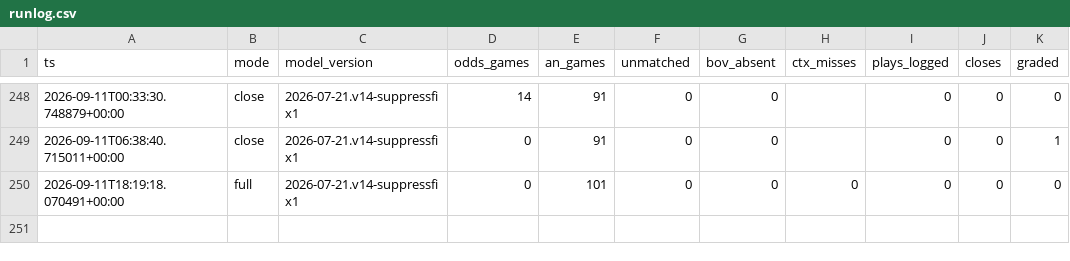
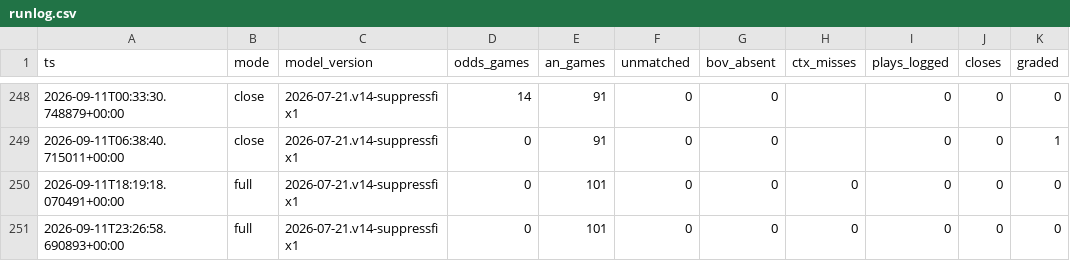
Before and after one commit to nfliegelman/ridgeseeker, a CSV file: docs/runlog.csv, drawn as a sheet; only a part is shown, gaps mark what is left out; the diff names each change by its address in the sheet, - before the commit and + after, or states it on an @@ line.

```diff
--- a/docs/runlog.csv
+++ b/docs/runlog.csv
+row 251: 2026-09-11T23:26:58.690893+00:00 | full | 2026-07-21.v14-suppressfix1 | 0 | 101 | 0 | 0 | 0 | 0 | 0 | 0
```
Also changed, not shown: 3 other files.
